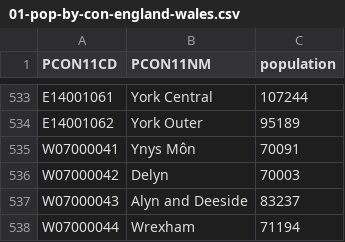
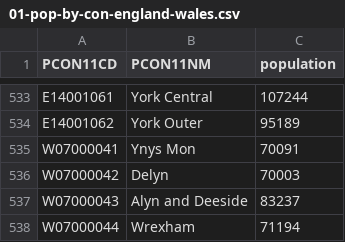
Before and after one commit to micahstubbs/close-votes-uk, a CSV file: data-prep/00-england-wales/01-pop-by-con-england-wales.csv, drawn as a sheet; only a part is shown, gaps mark what is left out; the diff names each change by its address in the sheet, - before the commit and + after, or states it on an @@ line.

```diff
--- a/data-prep/00-england-wales/01-pop-by-con-england-wales.csv
+++ b/data-prep/00-england-wales/01-pop-by-con-england-wales.csv
-B535 (PCON11NM): Ynys Môn
+B535 (PCON11NM): Ynys Mon
```
Also changed, not shown: data-prep/00-england-wales/01-metros-cons-england-wales.csv, data-prep/99/00-pop-by-con-england-wales.csv, 12 other files.
